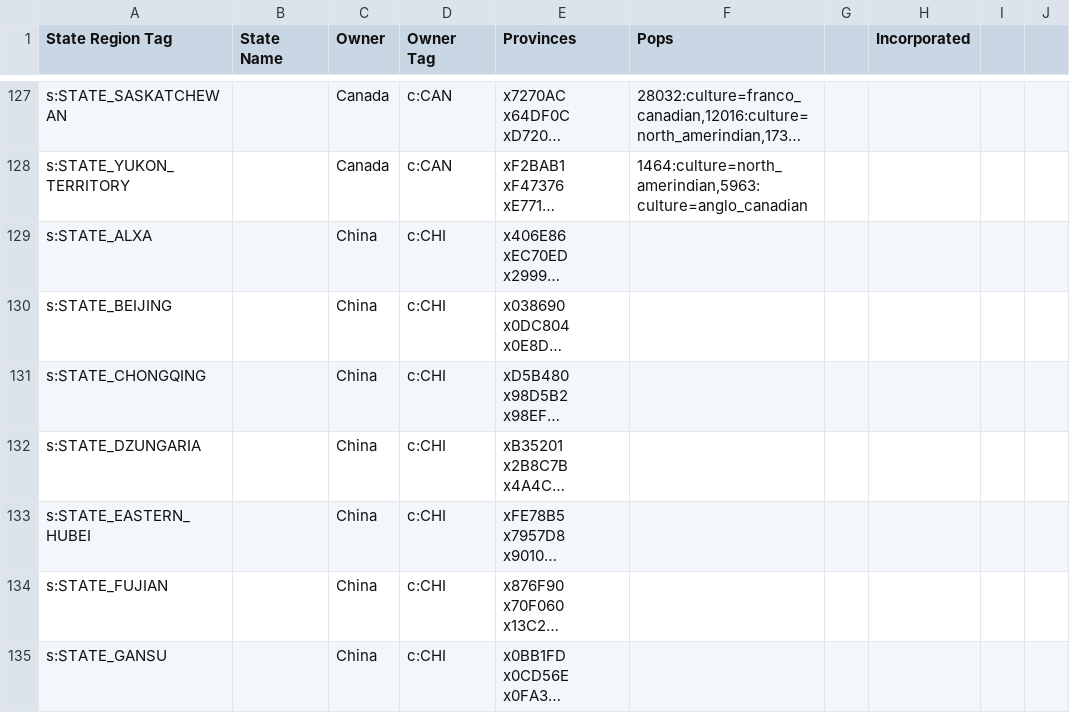
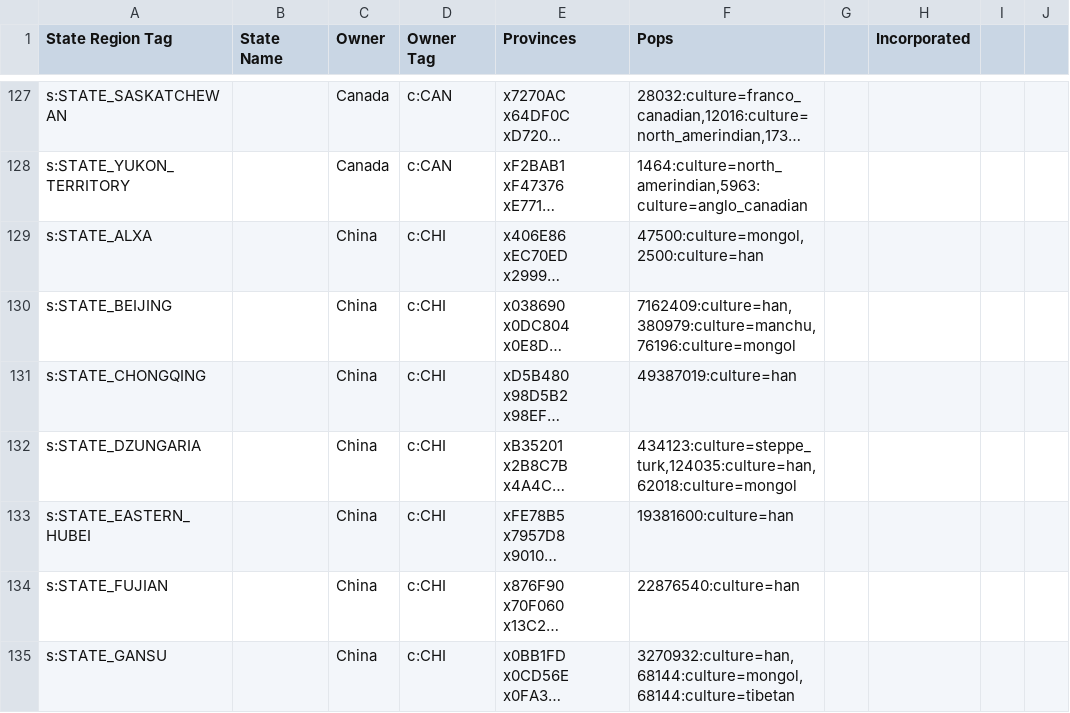
Before and after one commit to AlexJFDev/Vic3-World-War-One-Mod, a CSV file: scripts/data/state_ownership.csv, drawn as a sheet; only a part is shown, gaps mark what is left out; long unchanged cells end in …; the diff covers the shown part only; the diff names each change by its address in the sheet, - before the commit and + after, or states it on an @@ line.

```diff
--- a/scripts/data/state_ownership.csv
+++ b/scripts/data/state_ownership.csv
-F129 (Pops): (empty)
+F129 (Pops): 47500:culture=mongol,2500:culture=han
-F130 (Pops): (empty)
+F130 (Pops): 7162409:culture=han,380979:culture=manchu,76196:culture=mongol
-F131 (Pops): (empty)
+F131 (Pops): 49387019:culture=han
-F132 (Pops): (empty)
+F132 (Pops): 434123:culture=steppe_turk,124035:culture=han,62018:culture=mongol
-F133 (Pops): (empty)
+F133 (Pops): 19381600:culture=han
-F134 (Pops): (empty)
+F134 (Pops): 22876540:culture=han
-F135 (Pops): (empty)
+F135 (Pops): 3270932:culture=han,68144:culture=mongol,68144:culture=tibetan
```
Also changed, not shown: 73 edited cells elsewhere in this file, 4 other files.
